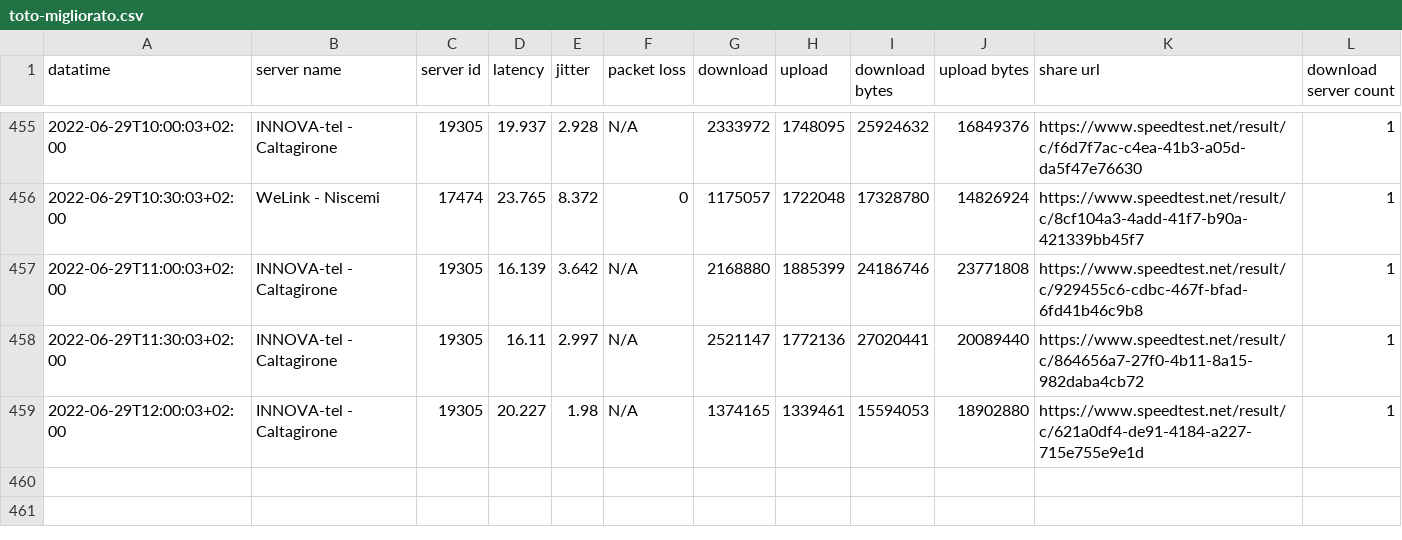
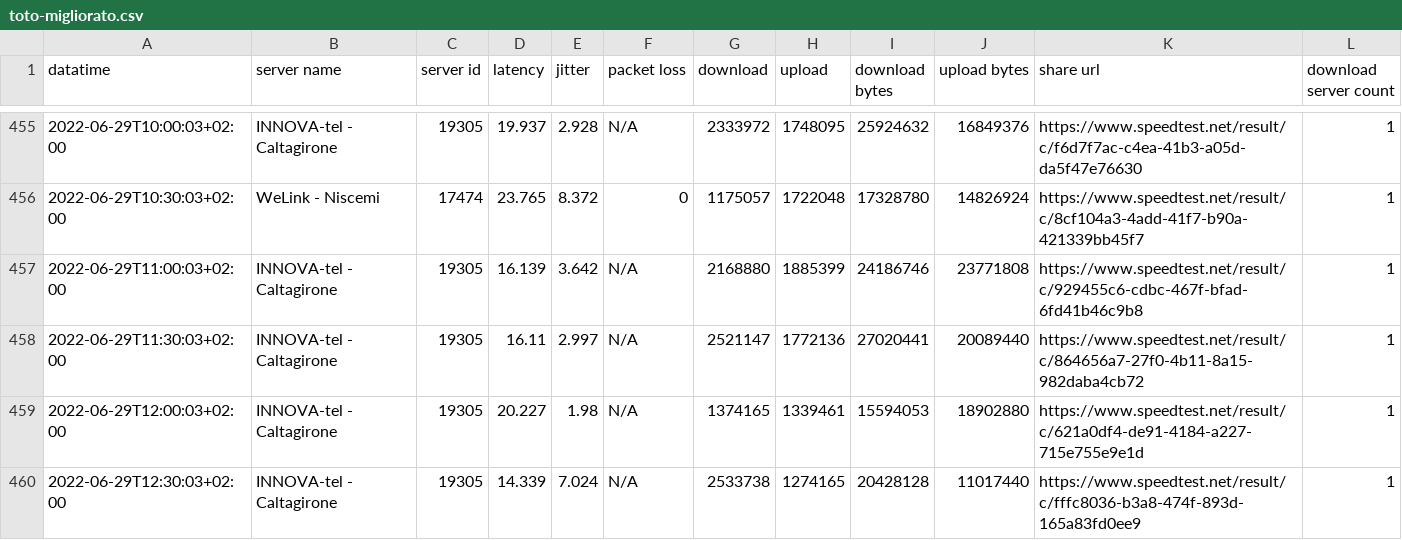
Before and after one commit to pigreco/speedtest-parabola, a CSV file: output/toto-migliorato.csv, drawn as a sheet; only a part is shown, gaps mark what is left out.

Commit message:
update

```diff
--- a/output/toto-migliorato.csv
+++ b/output/toto-migliorato.csv
@@ -459 +459,2 @@
 2022-06-29T12:00:03+02:00,"INNOVA-tel - Caltagirone","19305","20.227","1.98","N/A","1374165","1339461","15594053","18902880","https://www.speedtest.net/result/c/621a0df4-de91-4184-a227-715e755e9e1d","1"
+2022-06-29T12:30:03+02:00,"INNOVA-tel - Caltagirone","19305","14.339","7.024","N/A","2533738","1274165","20428128","11017440","https://www.speedtest.net/result/c/fffc8036-b3a8-474f-893d-165a83fd0ee9","1"
```
